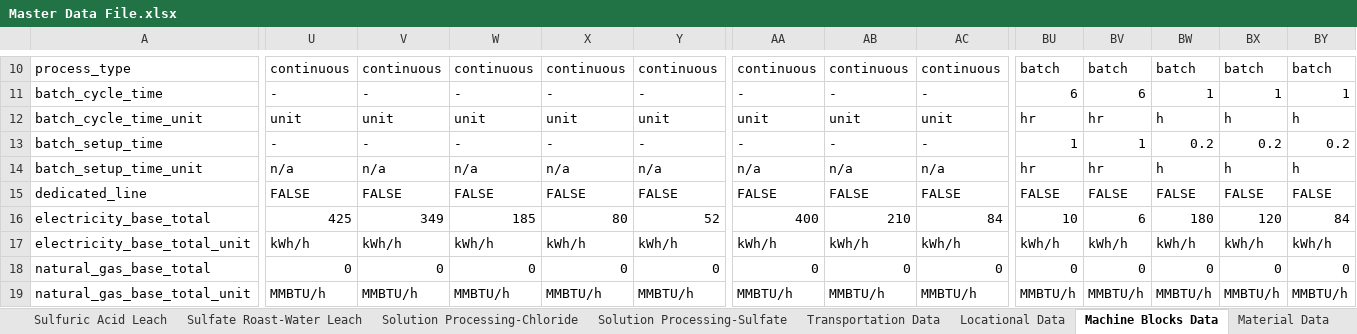
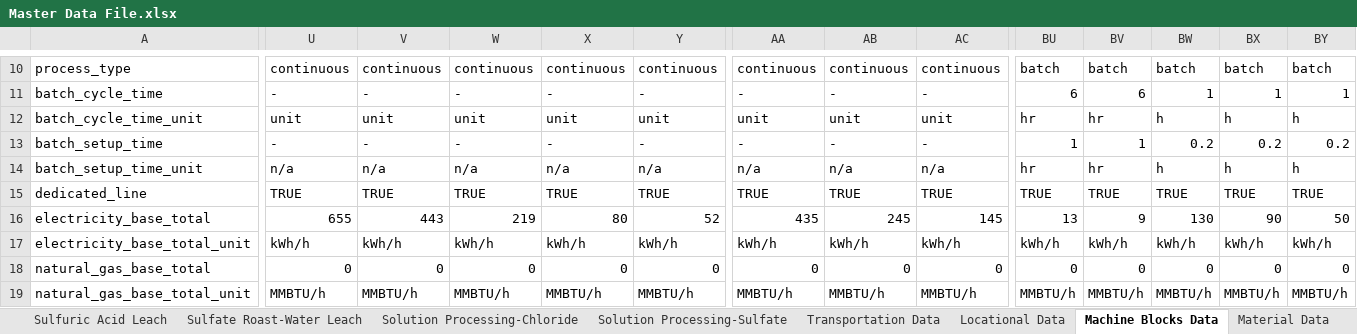
Before and after one commit to acheng98/Lithium-Interventions, an Excel workbook: Processing Models/data/Master Data File.xlsx, sheet Machine Blocks Data, drawn as a sheet; only a part is shown, gaps mark what is left out; values as stored, in another font and other column widths than the file's, no cell formats; charts and pictures not drawn; the diff covers the shown part only; the diff names each change by its address in the sheet, - before the commit and + after, or states it on an @@ line.

```diff
--- a/Processing Models/data/Master Data File.xlsx (sheet Machine Blocks Data)
+++ b/Processing Models/data/Master Data File.xlsx (sheet Machine Blocks Data)
-U15: FALSE
+U15: TRUE
-V15: FALSE
+V15: TRUE
-W15: FALSE
+W15: TRUE
-X15: FALSE
+X15: TRUE
-Y15: FALSE
+Y15: TRUE
-AA15: FALSE
+AA15: TRUE
-AB15: FALSE
+AB15: TRUE
-AC15: FALSE
+AC15: TRUE
-BU15: FALSE
+BU15: TRUE
-BV15: FALSE
+BV15: TRUE
-BW15: FALSE
+BW15: TRUE
-BX15: FALSE
+BX15: TRUE
-BY15: FALSE
+BY15: TRUE
-U16: 425
+U16: 655
-V16: 349
+V16: 443
-W16: 185
+W16: 219
-AA16: 400
+AA16: 435
-AB16: 210
+AB16: 245
-AC16: 84
+AC16: 145
-BU16: 10
+BU16: 13
-BV16: 6
+BV16: 9
-BW16: 180
+BW16: 130
-BX16: 120
+BX16: 90
-BY16: 84
+BY16: 50
```
Also changed, not shown: 121 edited cells elsewhere in this sheet, sheet Project-Specific Data, sheet Locational Data, sheet Material Data, sheet Transportation Data, sheet Sulfuric Acid Leach, sheet Solution Processing-Chloride, 7 more sheets, other sheet tabs, cell formats, formulas that keep their value, 46 other files.
